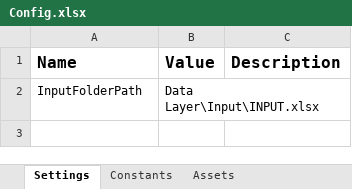
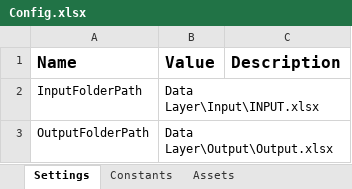
Before and after one commit to barsan-florin-30127/RevisanPOC, an Excel workbook: POC_Revisan/Data Layer/Config.xlsx, sheet Settings, drawn as a sheet; values as stored, in another font and other column widths than the file's, no borders; the diff names each change by its address in the sheet, - before the commit and + after, or states it on an @@ line.

```diff
--- a/POC_Revisan/Data Layer/Config.xlsx (sheet Settings)
+++ b/POC_Revisan/Data Layer/Config.xlsx (sheet Settings)
+row 3: OutputFolderPath | Data Layer\Output\Output.xlsx
```
Also changed, not shown: POC_Revisan/Data Layer/Input/INPUT.xlsx, 28 other files.
